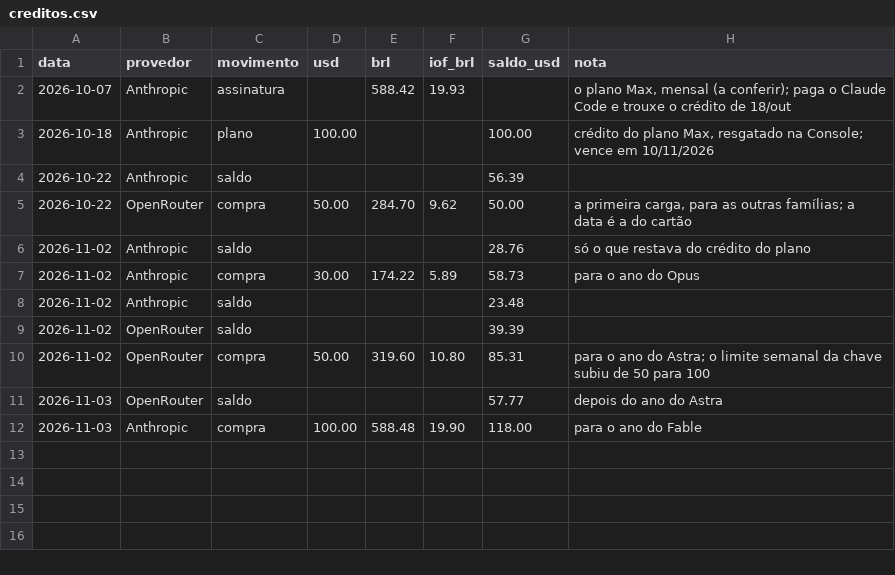
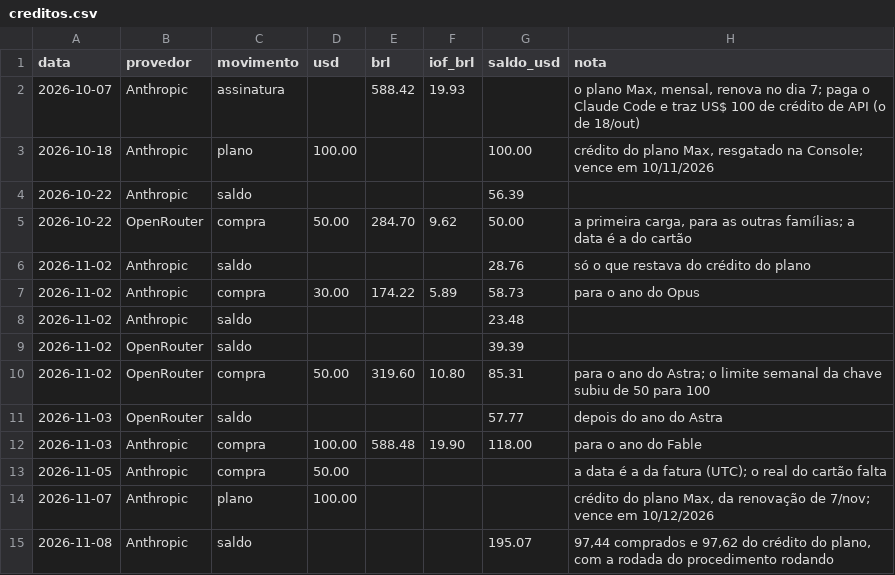
Before and after one commit to campilho/campsverso, a CSV file: docs/custos/creditos.csv, drawn as a sheet.

```diff
--- a/docs/custos/creditos.csv
+++ b/docs/custos/creditos.csv
@@ -1,3 +1,3 @@
 data,provedor,movimento,usd,brl,iof_brl,saldo_usd,nota
-2026-10-07,Anthropic,assinatura,,588.42,19.93,,"o plano Max, mensal (a conferir); paga o Claude Code e trouxe o crédito de 18/out"
+2026-10-07,Anthropic,assinatura,,588.42,19.93,,"o plano Max, mensal, renova no dia 7; paga o Claude Code e traz US$ 100 de crédito de API (o de 18/out)"
 2026-10-18,Anthropic,plano,100.00,,,100.00,"crédito do plano Max, resgatado na Console; vence em 10/11/2026"
@@ -12 +12,4 @@ data,provedor,movimento,usd,brl,iof_brl,saldo_usd,nota
 2026-11-03,Anthropic,compra,100.00,588.48,19.90,118.00,para o ano do Fable
+2026-11-05,Anthropic,compra,50.00,,,,"a data é a da fatura (UTC); o real do cartão falta"
+2026-11-07,Anthropic,plano,100.00,,,,"crédito do plano Max, da renovação de 7/nov; vence em 10/12/2026"
+2026-11-08,Anthropic,saldo,,,,195.07,"97,44 comprados e 97,62 do crédito do plano, com a rodada do procedimento rodando"
```
Also changed, not shown: 2 other files.
